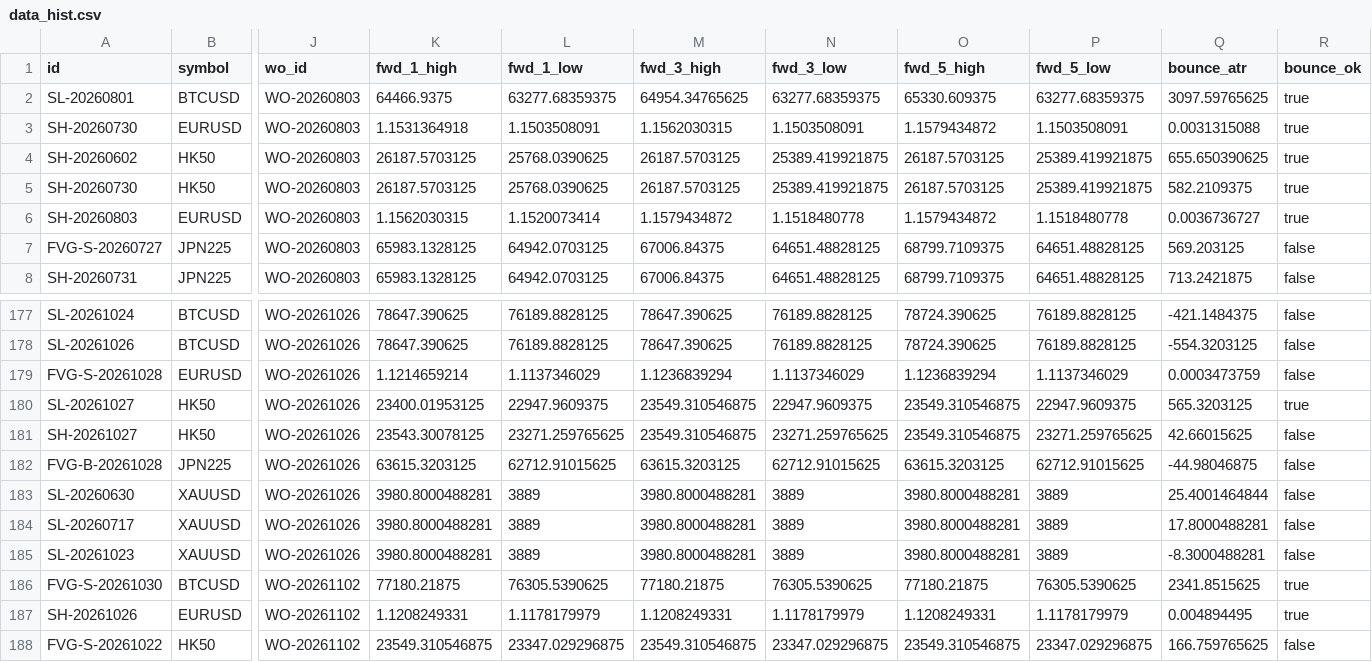
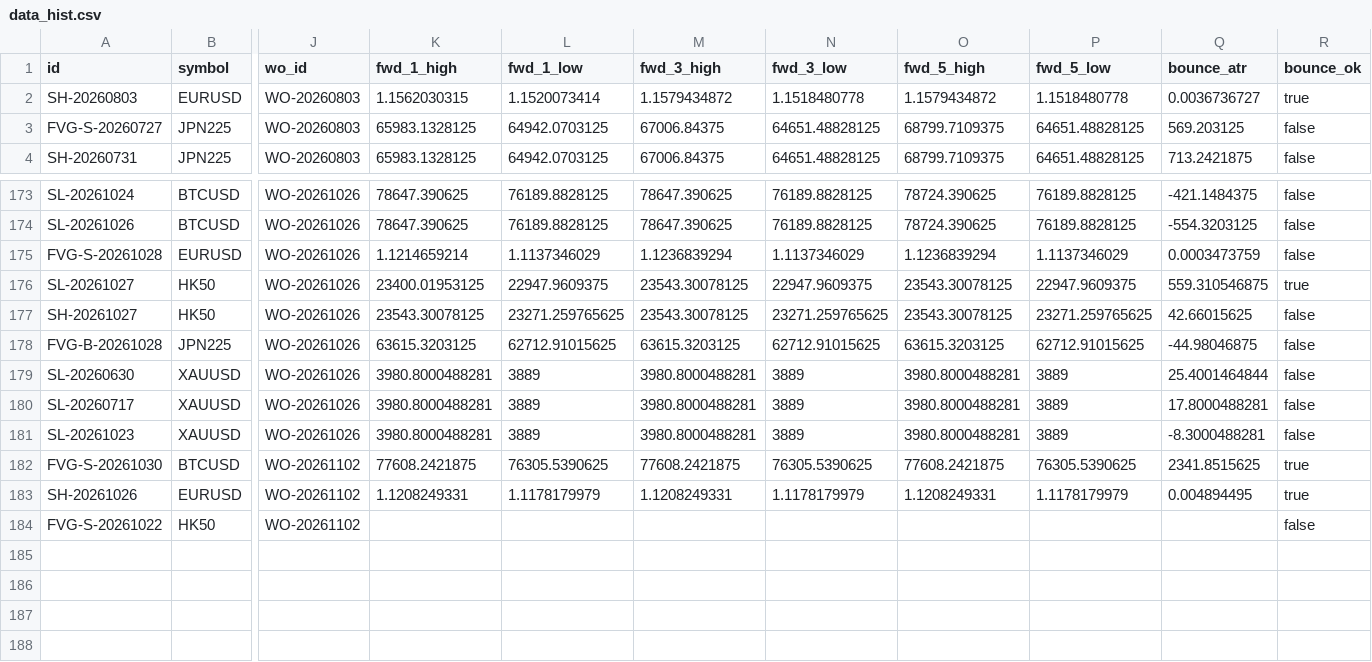
Before and after one commit to keenewong-ai/xauusd-bounce-live, a CSV file: data_hist.csv, drawn as a sheet; only a part is shown, gaps mark what is left out; removed rows and columns are numbered as before the commit, all else as after; rows hold the shown columns only; the diff names each change by its address in the sheet, - before the commit and + after, or states it on an @@ line.

```diff
--- a/data_hist.csv
+++ b/data_hist.csv
-row 2: SL-20260801 | BTCUSD | WO-20260803 | 64466.9375 | 63277.68359375 | 64954.34765625 | 63277.68359375 | 65330.609375 | 63277.68359375 | 3097.59765625 | true
-row 3: SH-20260730 | EURUSD | WO-20260803 | 1.1531364918 | 1.1503508091 | 1.1562030315 | 1.1503508091 | 1.1579434872 | 1.1503508091 | 0.0031315088 | true
-row 4: SH-20260602 | HK50 | WO-20260803 | 26187.5703125 | 25768.0390625 | 26187.5703125 | 25389.419921875 | 26187.5703125 | 25389.419921875 | 655.650390625 | true
-row 5: SH-20260730 | HK50 | WO-20260803 | 26187.5703125 | 25768.0390625 | 26187.5703125 | 25389.419921875 | 26187.5703125 | 25389.419921875 | 582.2109375 | true
-M176:M177 (fwd_3_high): 23549.310546875
+M176:M177 (fwd_3_high): 23543.30078125
-O176:O177 (fwd_5_high): 23549.310546875
+O176:O177 (fwd_5_high): 23543.30078125
-Q176 (bounce_atr): 565.3203125
+Q176 (bounce_atr): 559.310546875
-K182 (fwd_1_high): 77180.21875
+K182 (fwd_1_high): 77608.2421875
-M182 (fwd_3_high): 77180.21875
+M182 (fwd_3_high): 77608.2421875
-O182 (fwd_5_high): 77180.21875
+O182 (fwd_5_high): 77608.2421875
-K184 (fwd_1_high): 23549.310546875
+K184 (fwd_1_high): (empty)
-L184 (fwd_1_low): 23347.029296875
+L184 (fwd_1_low): (empty)
-M184 (fwd_3_high): 23549.310546875
+M184 (fwd_3_high): (empty)
-N184 (fwd_3_low): 23347.029296875
+N184 (fwd_3_low): (empty)
-O184 (fwd_5_high): 23549.310546875
+O184 (fwd_5_high): (empty)
-P184 (fwd_5_low): 23347.029296875
+P184 (fwd_5_low): (empty)
-Q184 (bounce_atr): 166.759765625
+Q184 (bounce_atr): (empty)
```
Also changed, not shown: data_levels.csv, 2 other files.
